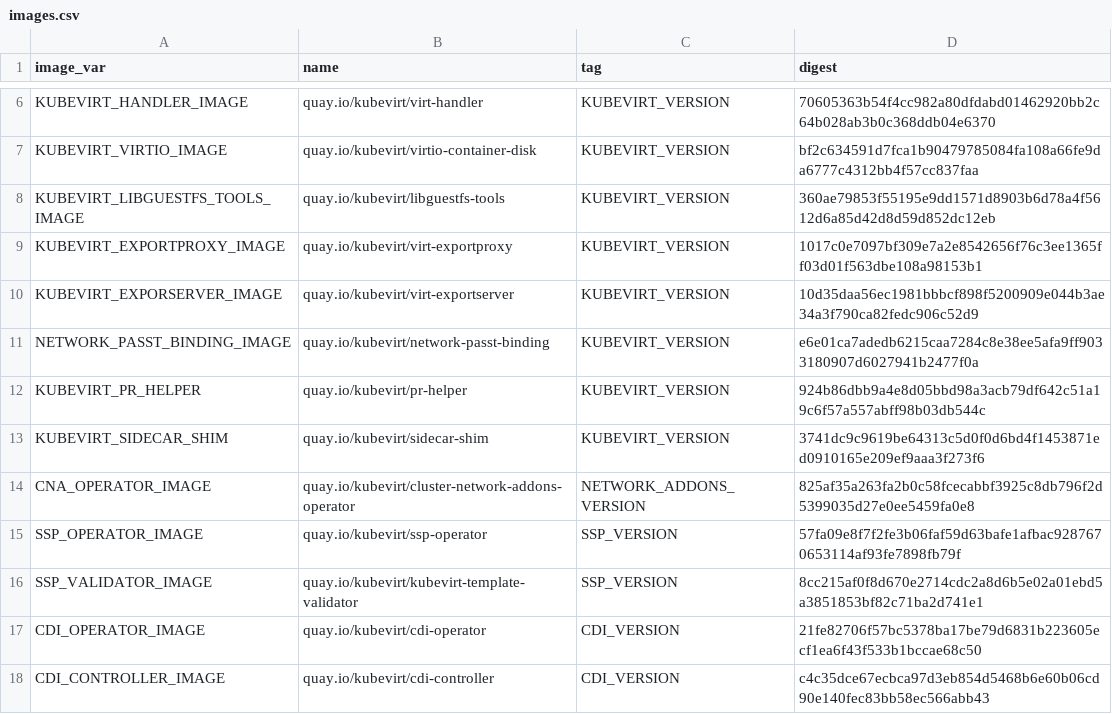
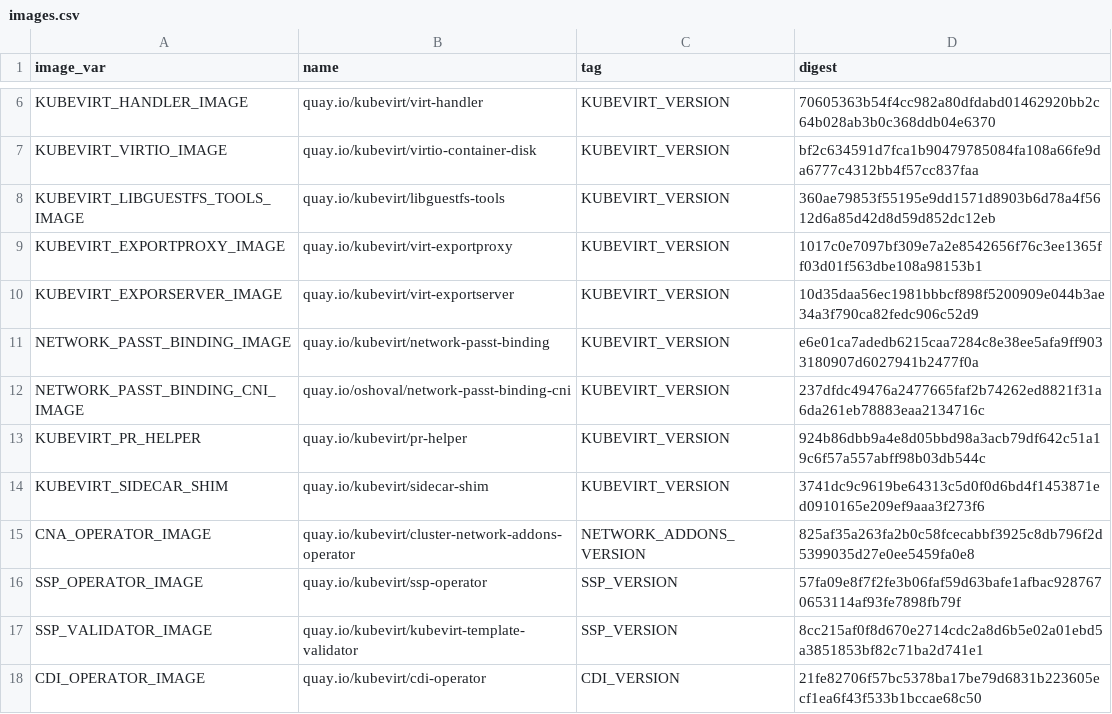
Before and after one commit to oshoval/hyperconverged-cluster-operator, a CSV file: deploy/images.csv, drawn as a sheet; only a part is shown, gaps mark what is left out; the shorter side is filled out with more unchanged rows.

Commit message:
WIP hco-operator: Add Passt binding CNI image
Adding new image that is currently created by kubevirt/kubevirt.

[1] https://github.com/kubevirt/kubevirt/pull/14887

Signed-off-by: Or Shoval <oshoval@redhat.com>

```diff
--- a/deploy/images.csv
+++ b/deploy/images.csv
@@ -11,2 +11,3 @@ KUBEVIRT_EXPORSERVER_IMAGE,quay.io/kubevirt/virt-exportserver,KUBEVIRT_VERSION,1
 NETWORK_PASST_BINDING_IMAGE,quay.io/kubevirt/network-passt-binding,KUBEVIRT_VERSION,e6e01ca7adedb6215caa7284c8e38ee5afa9ff9033180907d6027941b2477f0a
+NETWORK_PASST_BINDING_CNI_IMAGE,quay.io/oshoval/network-passt-binding-cni,KUBEVIRT_VERSION,237dfdc49476a2477665faf2b74262ed8821f31a6da261eb78883eaa2134716c
 KUBEVIRT_PR_HELPER,quay.io/kubevirt/pr-helper,KUBEVIRT_VERSION,924b86dbb9a4e8d05bbd98a3acb79df642c51a19c6f57a557abff98b03db544c
```
Also changed, not shown: 9 other files.
